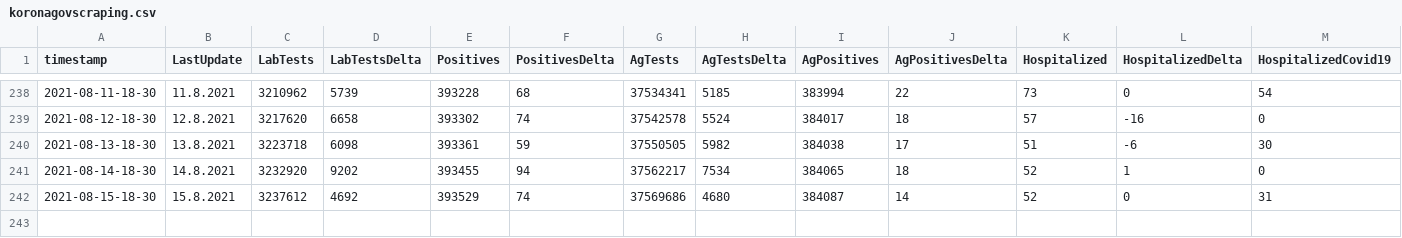
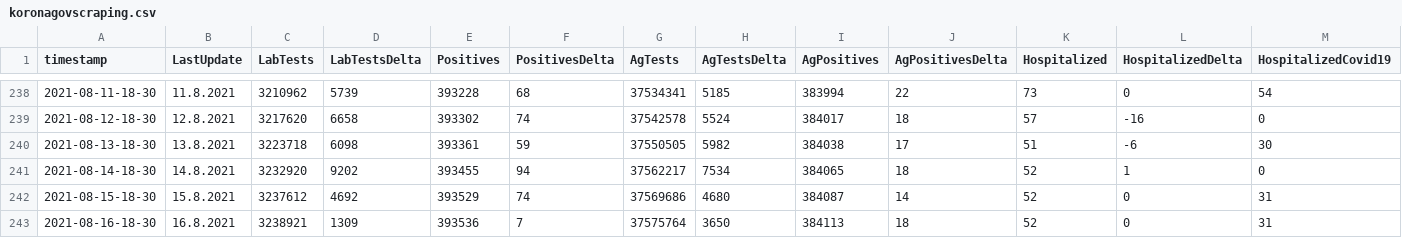
Before and after one commit to MartinHBA/VedaPomahaData, a CSV file: KORONAGOVSTATS/koronagovscraping.csv, drawn as a sheet; only a part is shown, gaps mark what is left out; rows hold the shown columns only; the diff names each change by its address in the sheet, - before the commit and + after, or states it on an @@ line.

Commit message:
updated at 2021-08-16-18-30

```diff
--- a/KORONAGOVSTATS/koronagovscraping.csv
+++ b/KORONAGOVSTATS/koronagovscraping.csv
+row 243: 2021-08-16-18-30 | 16.8.2021 | 3238921 | 1309 | 393536 | 7 | 37575764 | 3650 | 384113 | 18 | 52 | 0 | 31
```
